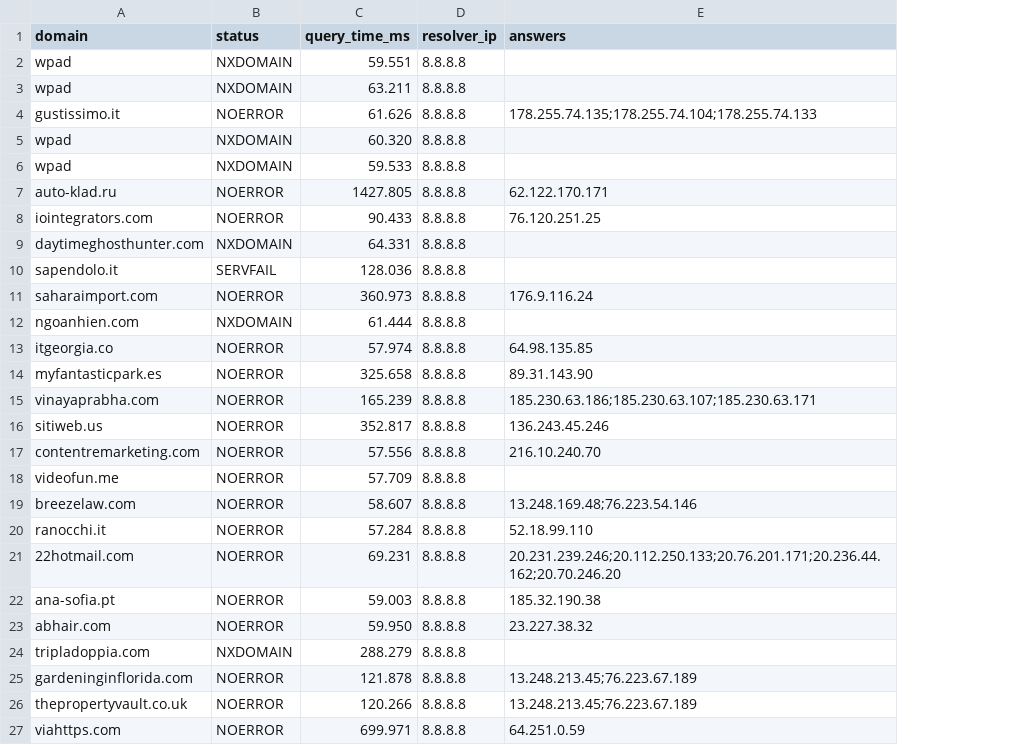
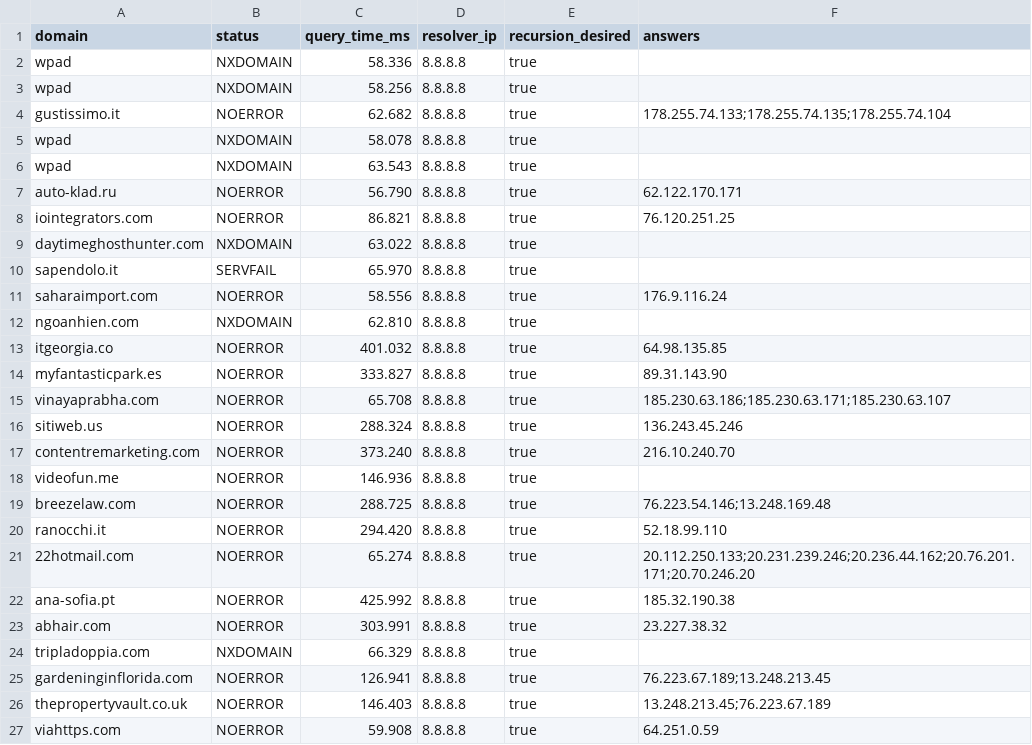
Before and after one commit to ShardulJunagade/cn-assignment-2, a CSV file: results/system/h4_system_results.csv, drawn as a sheet; only a part is shown; addresses are those after the commit; the diff covers the shown part only; the diff names each change by its address in the sheet, - before the commit and + after, or states it on an @@ line.

```diff
--- a/results/system/h4_system_results.csv
+++ b/results/system/h4_system_results.csv
+column E (recursion_desired), rows 2-27: all true
-C2 (query_time_ms): 59.551
+C2 (query_time_ms): 58.336
-C3 (query_time_ms): 63.211
+C3 (query_time_ms): 58.256
-C4 (query_time_ms): 61.626
+C4 (query_time_ms): 62.682
-F4 (answers): 178.255.74.135;178.255.74.104;178.255.74.133
+F4 (answers): 178.255.74.133;178.255.74.135;178.255.74.104
-C5 (query_time_ms): 60.320
+C5 (query_time_ms): 58.078
-C6 (query_time_ms): 59.533
+C6 (query_time_ms): 63.543
-C7 (query_time_ms): 1427.805
+C7 (query_time_ms): 56.790
-C8 (query_time_ms): 90.433
+C8 (query_time_ms): 86.821
-C9 (query_time_ms): 64.331
+C9 (query_time_ms): 63.022
-C10 (query_time_ms): 128.036
+C10 (query_time_ms): 65.970
-C11 (query_time_ms): 360.973
+C11 (query_time_ms): 58.556
-C12 (query_time_ms): 61.444
+C12 (query_time_ms): 62.810
-C13 (query_time_ms): 57.974
+C13 (query_time_ms): 401.032
-C14 (query_time_ms): 325.658
+C14 (query_time_ms): 333.827
-C15 (query_time_ms): 165.239
+C15 (query_time_ms): 65.708
-F15 (answers): 185.230.63.186;185.230.63.107;185.230.63.171
+F15 (answers): 185.230.63.186;185.230.63.171;185.230.63.107
-C16 (query_time_ms): 352.817
+C16 (query_time_ms): 288.324
-C17 (query_time_ms): 57.556
+C17 (query_time_ms): 373.240
-C18 (query_time_ms): 57.709
+C18 (query_time_ms): 146.936
-C19 (query_time_ms): 58.607
+C19 (query_time_ms): 288.725
-F19 (answers): 13.248.169.48;76.223.54.146
+F19 (answers): 76.223.54.146;13.248.169.48
-C20 (query_time_ms): 57.284
+C20 (query_time_ms): 294.420
-C21 (query_time_ms): 69.231
+C21 (query_time_ms): 65.274
-F21 (answers): 20.231.239.246;20.112.250.133;20.76.201.171;20.236.44.162;20.70.246.20
+F21 (answers): 20.112.250.133;20.231.239.246;20.236.44.162;20.76.201.171;20.70.246.20
-C22 (query_time_ms): 59.003
+C22 (query_time_ms): 425.992
-C23 (query_time_ms): 59.950
+C23 (query_time_ms): 303.991
-C24 (query_time_ms): 288.279
+C24 (query_time_ms): 66.329
-C25 (query_time_ms): 121.878
+C25 (query_time_ms): 126.941
-F25 (answers): 13.248.213.45;76.223.67.189
+F25 (answers): 76.223.67.189;13.248.213.45
-C26 (query_time_ms): 120.266
+C26 (query_time_ms): 146.403
-C27 (query_time_ms): 699.971
+C27 (query_time_ms): 59.908
```
Also changed, not shown: 143 edited cells elsewhere in this file, results/system/h1_system_results.csv, results/system/h2_system_results.csv, 19 other files.
